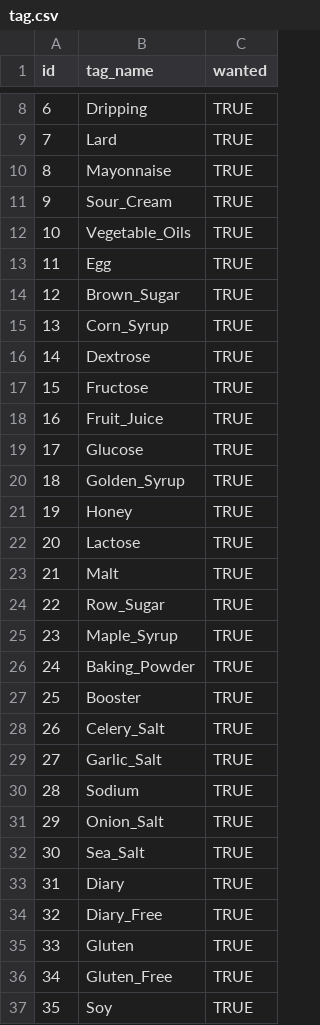
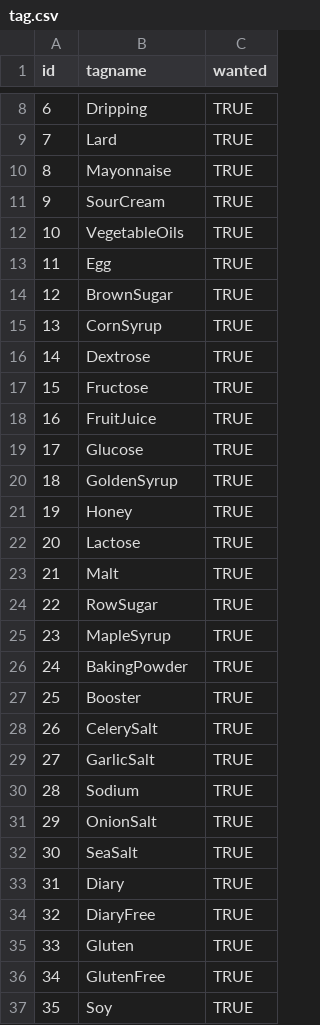
Before and after one commit to jasiekg25/foodsharing, a CSV file: app_dev/tag.csv, drawn as a sheet; only a part is shown, gaps mark what is left out; the diff covers the shown part only.

Commit message:
remove underscores

```diff
--- a/app_dev/tag.csv
+++ b/app_dev/tag.csv
@@ -1 +1 @@
-id,tag_name,wanted
+id,tagname,wanted
@@ -10,12 +10,12 @@ id,tag_name,wanted
 8,Mayonnaise,TRUE
-9,Sour_Cream,TRUE
-10,Vegetable_Oils,TRUE
+9,SourCream,TRUE
+10,VegetableOils,TRUE
 11,Egg,TRUE
-12,Brown_Sugar,TRUE
-13,Corn_Syrup,TRUE
+12,BrownSugar,TRUE
+13,CornSyrup,TRUE
 14,Dextrose,TRUE
 15,Fructose,TRUE
-16,Fruit_Juice,TRUE
+16,FruitJuice,TRUE
 17,Glucose,TRUE
-18,Golden_Syrup,TRUE
+18,GoldenSyrup,TRUE
 19,Honey,TRUE
@@ -23,15 +23,15 @@ id,tag_name,wanted
 21,Malt,TRUE
-22,Row_Sugar,TRUE
-23,Maple_Syrup,TRUE
-24,Baking_Powder,TRUE
+22,RowSugar,TRUE
+23,MapleSyrup,TRUE
+24,BakingPowder,TRUE
 25,Booster,TRUE
-26,Celery_Salt,TRUE
-27,Garlic_Salt,TRUE
+26,CelerySalt,TRUE
+27,GarlicSalt,TRUE
 28,Sodium,TRUE
-29,Onion_Salt,TRUE
-30,Sea_Salt,TRUE
+29,OnionSalt,TRUE
+30,SeaSalt,TRUE
 31,Diary,TRUE
-32,Diary_Free,TRUE
+32,DiaryFree,TRUE
 33,Gluten,TRUE
-34,Gluten_Free,TRUE
+34,GlutenFree,TRUE
 35,Soy,TRUE
```
Also changed, not shown: 3 edited cells elsewhere in this file.
